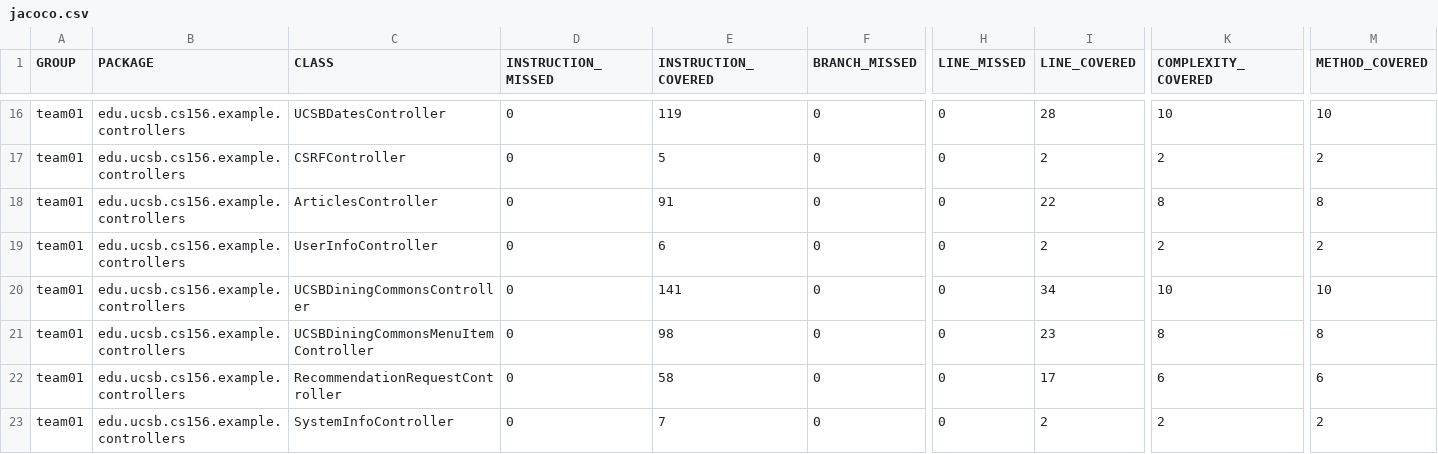
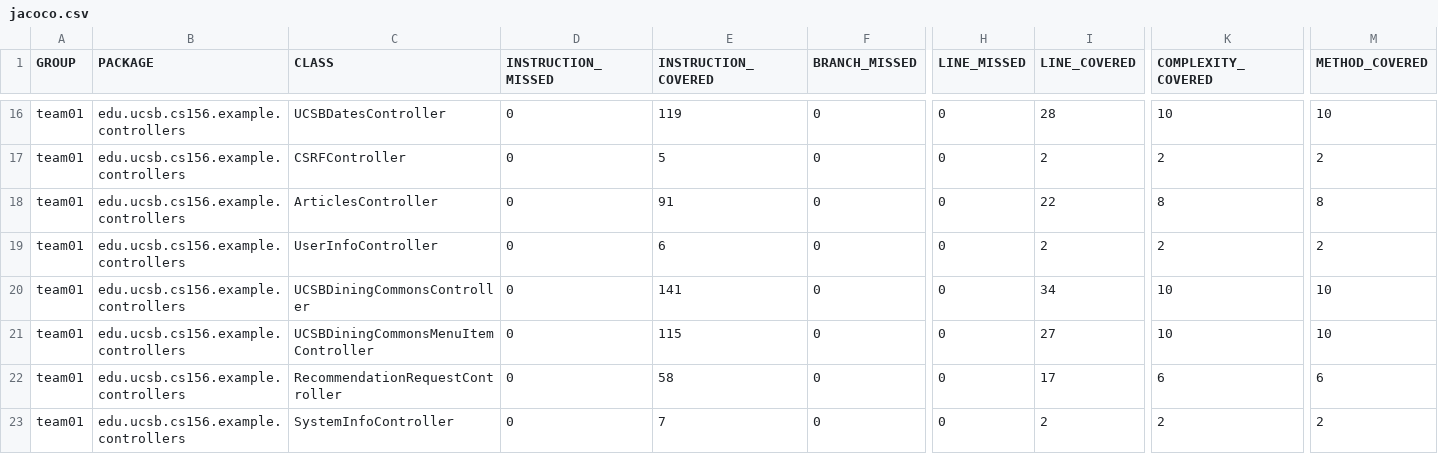
Before and after one commit to ucsb-cs156-s26/team01-s26-04, a CSV file: jacoco/jacoco.csv, drawn as a sheet; only a part is shown, gaps mark what is left out; the diff names each change by its address in the sheet, - before the commit and + after, or states it on an @@ line.

```diff
--- a/jacoco/jacoco.csv
+++ b/jacoco/jacoco.csv
-E21 (INSTRUCTION_COVERED): 98
+E21 (INSTRUCTION_COVERED): 115
-I21 (LINE_COVERED): 23
+I21 (LINE_COVERED): 27
-K21 (COMPLEXITY_COVERED): 8
+K21 (COMPLEXITY_COVERED): 10
-M21 (METHOD_COVERED): 8
+M21 (METHOD_COVERED): 10
```
Also changed, not shown: 7 other files.
